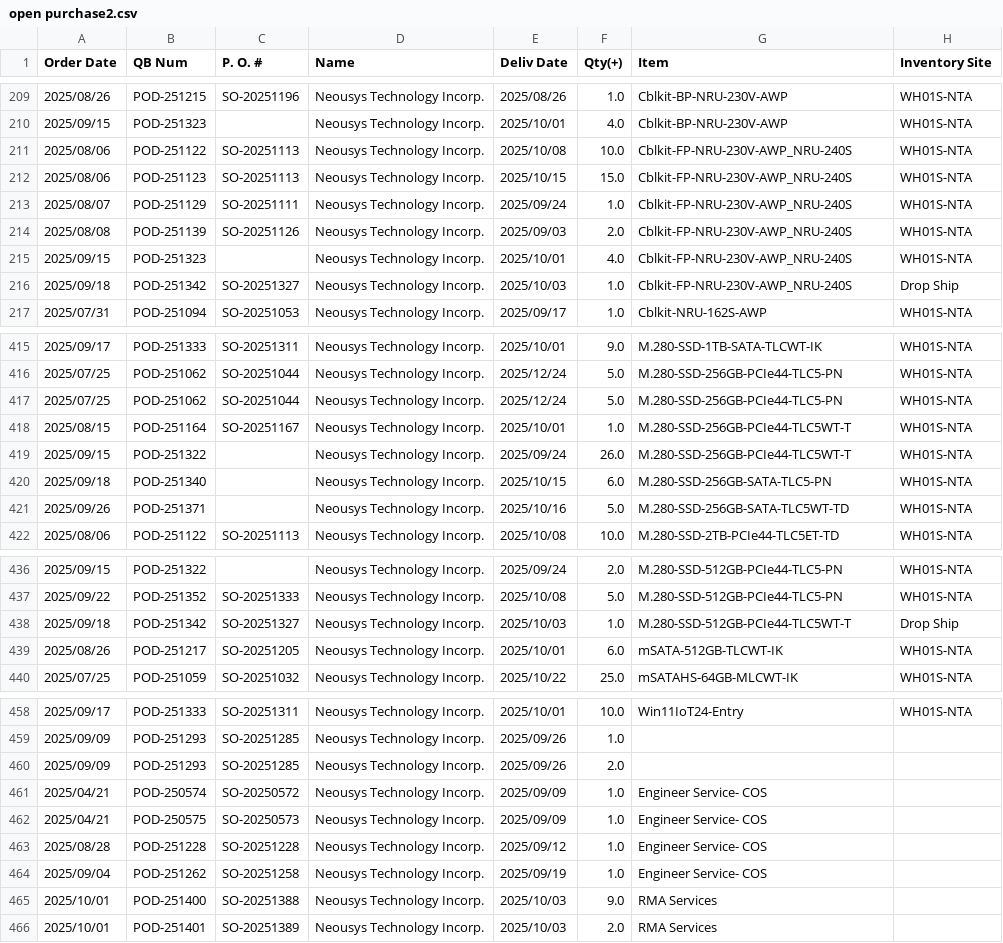
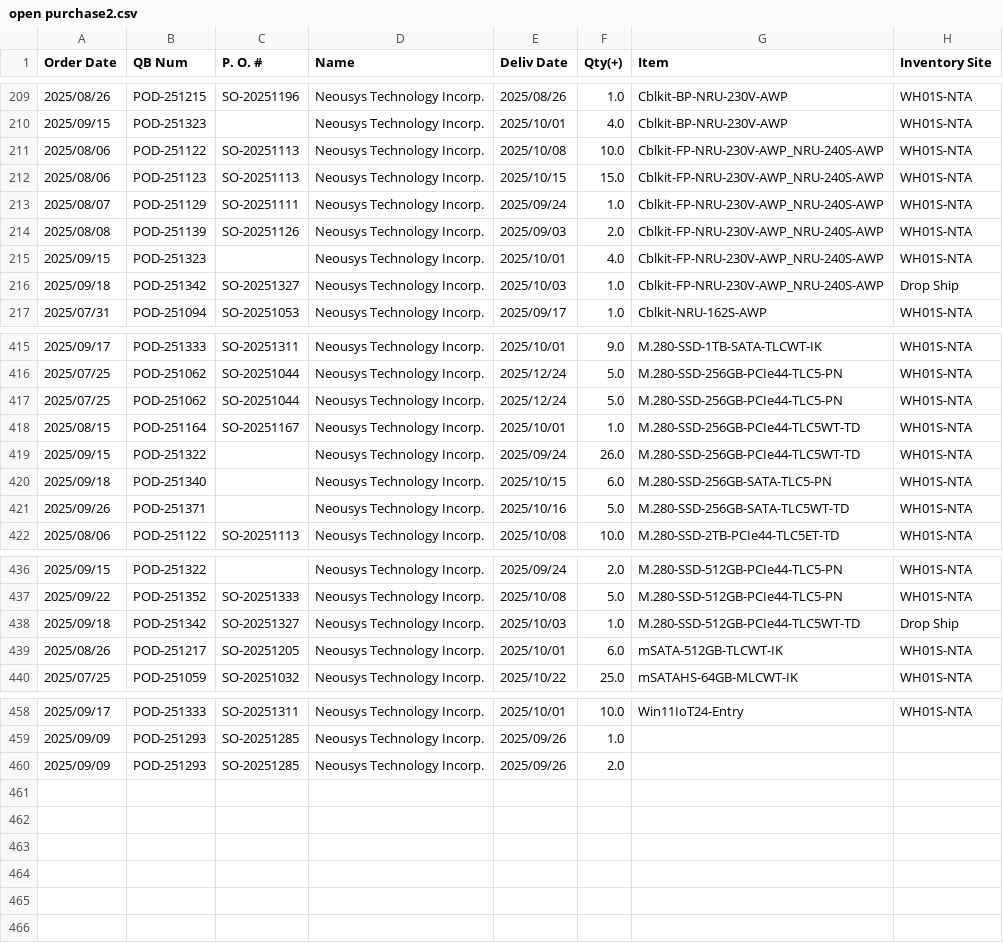
Before and after one commit to playoung2818/POD_NAV, a CSV file: open purchase2.csv, drawn as a sheet; only a part is shown, gaps mark what is left out.

```diff
--- a/open purchase2.csv
+++ b/open purchase2.csv
@@ -210,8 +210,8 @@ Order Date,QB Num,P. O. #,Name,Deliv Date,Qty(+),Item,Inventory Site
 2025/09/15,POD-251323,,Neousys Technology Incorp.,2025/10/01,4.0,Cblkit-BP-NRU-230V-AWP,WH01S-NTA
-2025/08/06,POD-251122,SO-20251113,Neousys Technology Incorp.,2025/10/08,10.0,Cblkit-FP-NRU-230V-AWP_NRU-240S,WH01S-NTA
-2025/08/06,POD-251123,SO-20251113,Neousys Technology Incorp.,2025/10/15,15.0,Cblkit-FP-NRU-230V-AWP_NRU-240S,WH01S-NTA
-2025/08/07,POD-251129,SO-20251111,Neousys Technology Incorp.,2025/09/24,1.0,Cblkit-FP-NRU-230V-AWP_NRU-240S,WH01S-NTA
-2025/08/08,POD-251139,SO-20251126,Neousys Technology Incorp.,2025/09/03,2.0,Cblkit-FP-NRU-230V-AWP_NRU-240S,WH01S-NTA
-2025/09/15,POD-251323,,Neousys Technology Incorp.,2025/10/01,4.0,Cblkit-FP-NRU-230V-AWP_NRU-240S,WH01S-NTA
-2025/09/18,POD-251342,SO-20251327,Neousys Technology Incorp.,2025/10/03,1.0,Cblkit-FP-NRU-230V-AWP_NRU-240S,Drop Ship
+2025/08/06,POD-251122,SO-20251113,Neousys Technology Incorp.,2025/10/08,10.0,Cblkit-FP-NRU-230V-AWP_NRU-240S-AWP,WH01S-NTA
+2025/08/06,POD-251123,SO-20251113,Neousys Technology Incorp.,2025/10/15,15.0,Cblkit-FP-NRU-230V-AWP_NRU-240S-AWP,WH01S-NTA
+2025/08/07,POD-251129,SO-20251111,Neousys Technology Incorp.,2025/09/24,1.0,Cblkit-FP-NRU-230V-AWP_NRU-240S-AWP,WH01S-NTA
+2025/08/08,POD-251139,SO-20251126,Neousys Technology Incorp.,2025/09/03,2.0,Cblkit-FP-NRU-230V-AWP_NRU-240S-AWP,WH01S-NTA
+2025/09/15,POD-251323,,Neousys Technology Incorp.,2025/10/01,4.0,Cblkit-FP-NRU-230V-AWP_NRU-240S-AWP,WH01S-NTA
+2025/09/18,POD-251342,SO-20251327,Neousys Technology Incorp.,2025/10/03,1.0,Cblkit-FP-NRU-230V-AWP_NRU-240S-AWP,Drop Ship
 2025/07/31,POD-251094,SO-20251053,Neousys Technology Incorp.,2025/09/17,1.0,Cblkit-NRU-162S-AWP,WH01S-NTA
@@ -417,4 +417,4 @@ Order Date,QB Num,P. O. #,Name,Deliv Date,Qty(+),Item,Inventory Site
 2025/07/25,POD-251062,SO-20251044,Neousys Technology Incorp.,2025/12/24,5.0,M.280-SSD-256GB-PCIe44-TLC5-PN,WH01S-NTA
-2025/08/15,POD-251164,SO-20251167,Neousys Technology Incorp.,2025/10/01,1.0,M.280-SSD-256GB-PCIe44-TLC5WT-T,WH01S-NTA
-2025/09/15,POD-251322,,Neousys Technology Incorp.,2025/09/24,26.0,M.280-SSD-256GB-PCIe44-TLC5WT-T,WH01S-NTA
+2025/08/15,POD-251164,SO-20251167,Neousys Technology Incorp.,2025/10/01,1.0,M.280-SSD-256GB-PCIe44-TLC5WT-TD,WH01S-NTA
+2025/09/15,POD-251322,,Neousys Technology Incorp.,2025/09/24,26.0,M.280-SSD-256GB-PCIe44-TLC5WT-TD,WH01S-NTA
 2025/09/18,POD-251340,,Neousys Technology Incorp.,2025/10/15,6.0,M.280-SSD-256GB-SATA-TLC5-PN,WH01S-NTA
@@ -437,3 +437,3 @@ Order Date,QB Num,P. O. #,Name,Deliv Date,Qty(+),Item,Inventory Site
 2025/09/22,POD-251352,SO-20251333,Neousys Technology Incorp.,2025/10/08,5.0,M.280-SSD-512GB-PCIe44-TLC5-PN,WH01S-NTA
-2025/09/18,POD-251342,SO-20251327,Neousys Technology Incorp.,2025/10/03,1.0,M.280-SSD-512GB-PCIe44-TLC5WT-T,Drop Ship
+2025/09/18,POD-251342,SO-20251327,Neousys Technology Incorp.,2025/10/03,1.0,M.280-SSD-512GB-PCIe44-TLC5WT-TD,Drop Ship
 2025/08/26,POD-251217,SO-20251205,Neousys Technology Incorp.,2025/10/01,6.0,mSATA-512GB-TLCWT-IK,WH01S-NTA
@@ -460,7 +460 @@ Order Date,QB Num,P. O. #,Name,Deliv Date,Qty(+),Item,Inventory Site
 2025/09/09,POD-251293,SO-20251285,Neousys Technology Incorp.,2025/09/26,2.0,,
-2025/04/21,POD-250574,SO-20250572,Neousys Technology Incorp.,2025/09/09,1.0,Engineer Service- COS,
-2025/04/21,POD-250575,SO-20250573,Neousys Technology Incorp.,2025/09/09,1.0,Engineer Service- COS,
-2025/08/28,POD-251228,SO-20251228,Neousys Technology Incorp.,2025/09/12,1.0,Engineer Service- COS,
-2025/09/04,POD-251262,SO-20251258,Neousys Technology Incorp.,2025/09/19,1.0,Engineer Service- COS,
-2025/10/01,POD-251400,SO-20251388,Neousys Technology Incorp.,2025/10/03,9.0,RMA Services,
-2025/10/01,POD-251401,SO-20251389,Neousys Technology Incorp.,2025/10/03,2.0,RMA Services,
```
Also changed, not shown: 6 other files.
